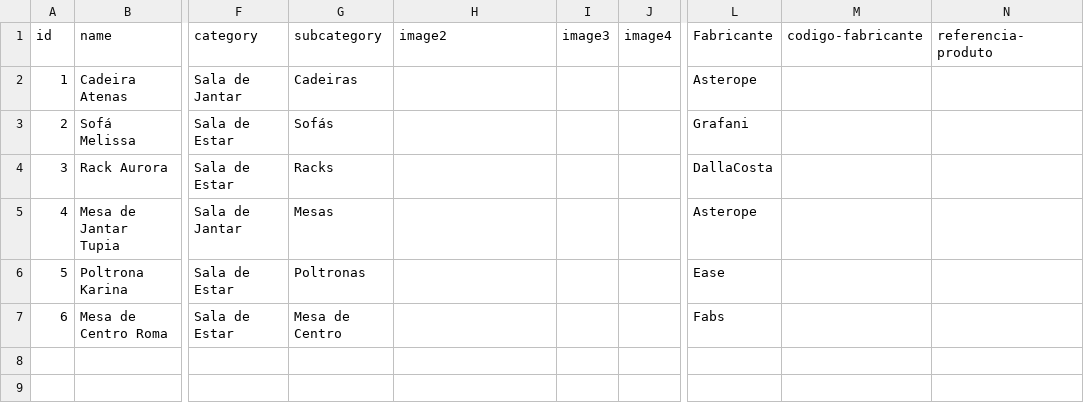
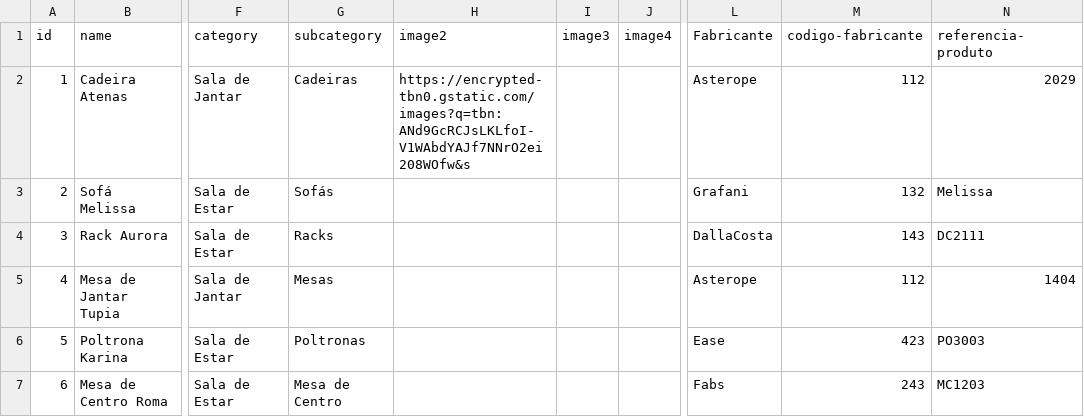
Before and after one commit to brunovgriesbach/attraktiva-catalog-pwa, a CSV file: attraktiva-catalog/public/products.csv, drawn as a sheet; only a part is shown, gaps mark what is left out; the diff names each change by its address in the sheet, - before the commit and + after, or states it on an @@ line.

Commit message:
imagem2 + Filtros com informaçoes

```diff
--- a/attraktiva-catalog/public/products.csv
+++ b/attraktiva-catalog/public/products.csv
-H2 (image2): (empty)
+H2 (image2): https://encrypted-tbn0.gstatic.com/images?q=tbn:ANd9GcRCJsLKLfoI-V1WAbdYAJf7NNrO2ei208WOfw&s
-M2 (codigo-fabricante): (empty)
+M2 (codigo-fabricante): 112
-N2 (referencia-produto): (empty)
+N2 (referencia-produto): 2029
-M3 (codigo-fabricante): (empty)
+M3 (codigo-fabricante): 132
-N3 (referencia-produto): (empty)
+N3 (referencia-produto): Melissa
-M4 (codigo-fabricante): (empty)
+M4 (codigo-fabricante): 143
-N4 (referencia-produto): (empty)
+N4 (referencia-produto): DC2111
-M5 (codigo-fabricante): (empty)
+M5 (codigo-fabricante): 112
-N5 (referencia-produto): (empty)
+N5 (referencia-produto): 1404
-M6 (codigo-fabricante): (empty)
+M6 (codigo-fabricante): 423
-N6 (referencia-produto): (empty)
+N6 (referencia-produto): PO3003
-M7 (codigo-fabricante): (empty)
+M7 (codigo-fabricante): 243
-N7 (referencia-produto): (empty)
+N7 (referencia-produto): MC1203
```
